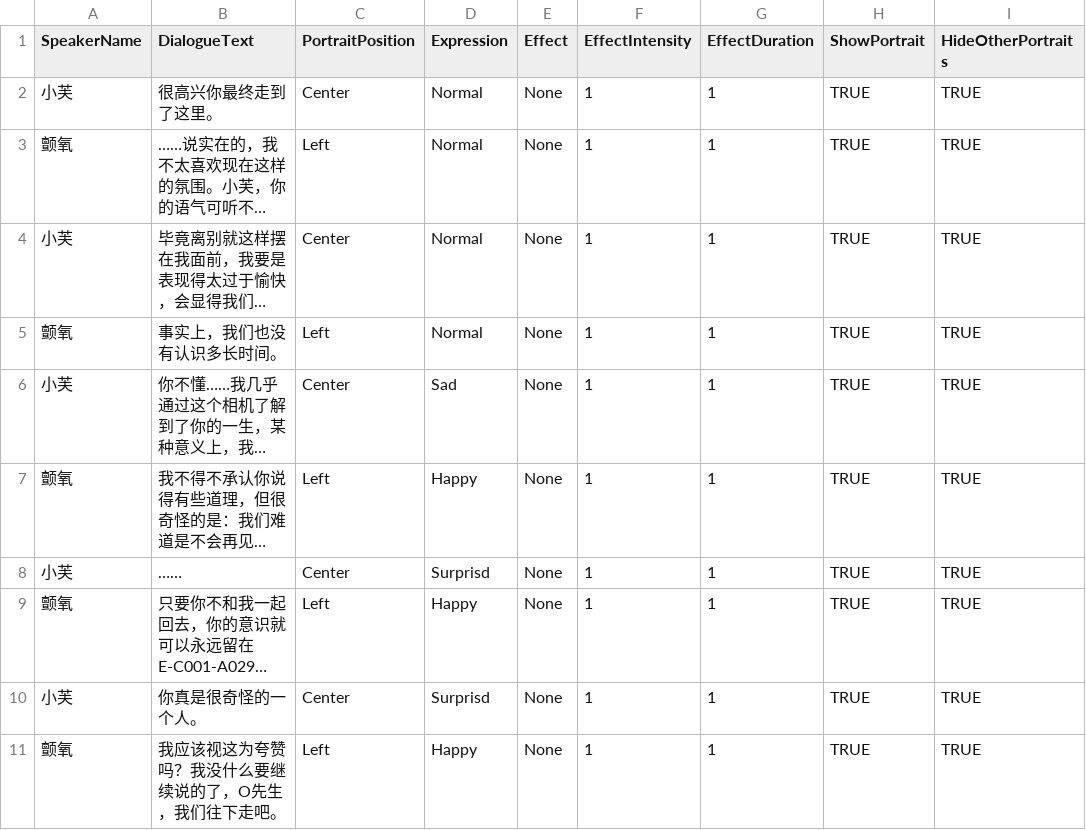
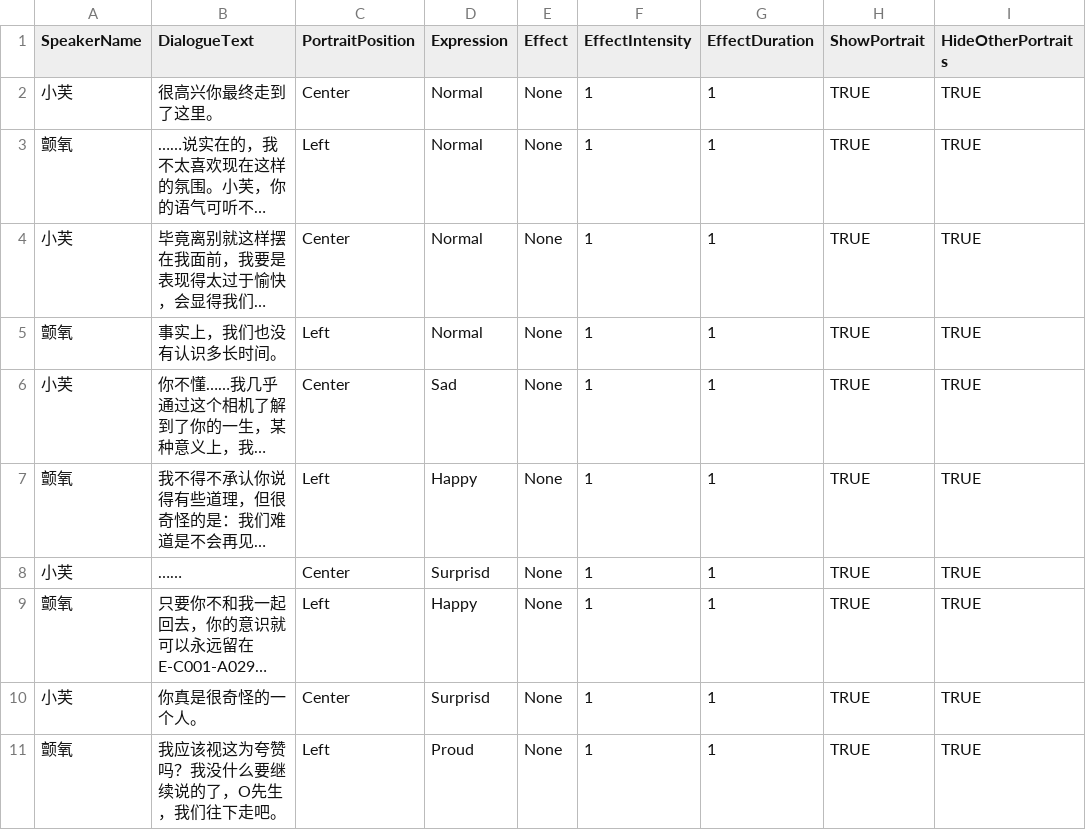
Before and after one commit to Neilander/Neuron-Sea, a CSV file: Assets/Resources/StoryData/CSV/Dialogue/剧情9.csv, drawn as a sheet; only a part is shown; long unchanged cells end in …; the diff names each change by its address in the sheet, - before the commit and + after, or states it on an @@ line.

```diff
--- a/Assets/Resources/StoryData/CSV/Dialogue/剧情9.csv
+++ b/Assets/Resources/StoryData/CSV/Dialogue/剧情9.csv
-D11 (Expression): Happy
+D11 (Expression): Proud
```
Also changed, not shown: Assets/Resources/StoryData/CSV/Dialogue/2_1.csv, Assets/Resources/StoryData/CSV/Dialogue/剧情8.csv, 1 other file.
